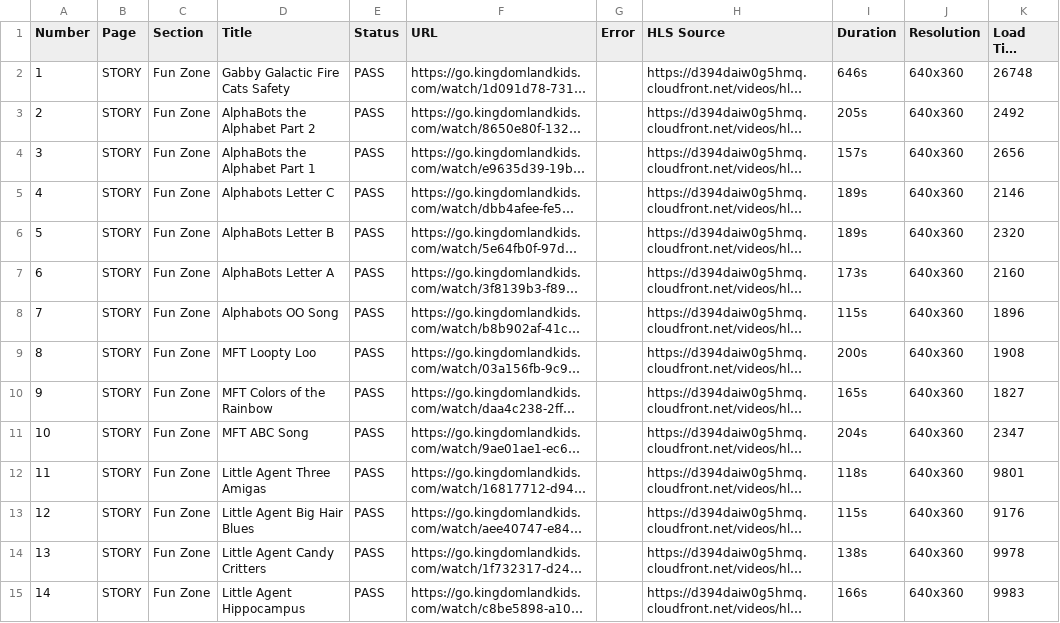
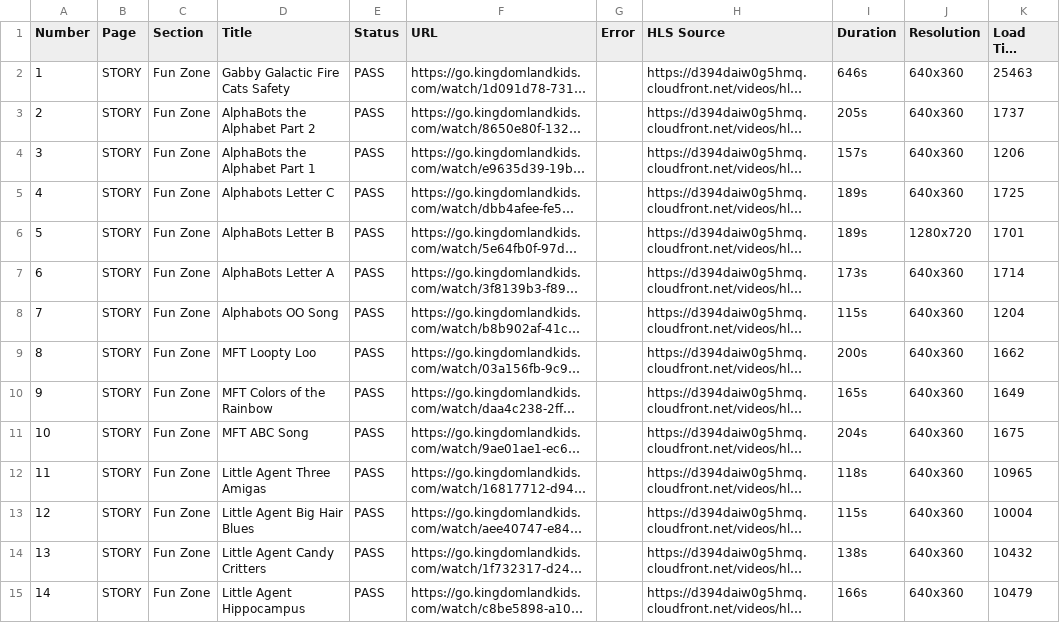
Before and after one commit to jonathantubay06/kingdomland-video-health-checker, a CSV file: video-report.csv, drawn as a sheet; only a part is shown; long unchanged cells end in …; the diff covers the shown part only; the diff names each change by its address in the sheet, - before the commit and + after, or states it on an @@ line.

```diff
--- a/video-report.csv
+++ b/video-report.csv
-K2 (Load Time (ms)): 26748
+K2 (Load Time (ms)): 25463
-K3 (Load Time (ms)): 2492
+K3 (Load Time (ms)): 1737
-K4 (Load Time (ms)): 2656
+K4 (Load Time (ms)): 1206
-K5 (Load Time (ms)): 2146
+K5 (Load Time (ms)): 1725
-J6 (Resolution): 640x360
+J6 (Resolution): 1280x720
-K6 (Load Time (ms)): 2320
+K6 (Load Time (ms)): 1701
-K7 (Load Time (ms)): 2160
+K7 (Load Time (ms)): 1714
-K8 (Load Time (ms)): 1896
+K8 (Load Time (ms)): 1204
-K9 (Load Time (ms)): 1908
+K9 (Load Time (ms)): 1662
-K10 (Load Time (ms)): 1827
+K10 (Load Time (ms)): 1649
-K11 (Load Time (ms)): 2347
+K11 (Load Time (ms)): 1675
-K12 (Load Time (ms)): 9801
+K12 (Load Time (ms)): 10965
-K13 (Load Time (ms)): 9176
+K13 (Load Time (ms)): 10004
-K14 (Load Time (ms)): 9978
+K14 (Load Time (ms)): 10432
-K15 (Load Time (ms)): 9983
+K15 (Load Time (ms)): 10479
```
Also changed, not shown: 151 edited cells elsewhere in this file, 5 other files.
